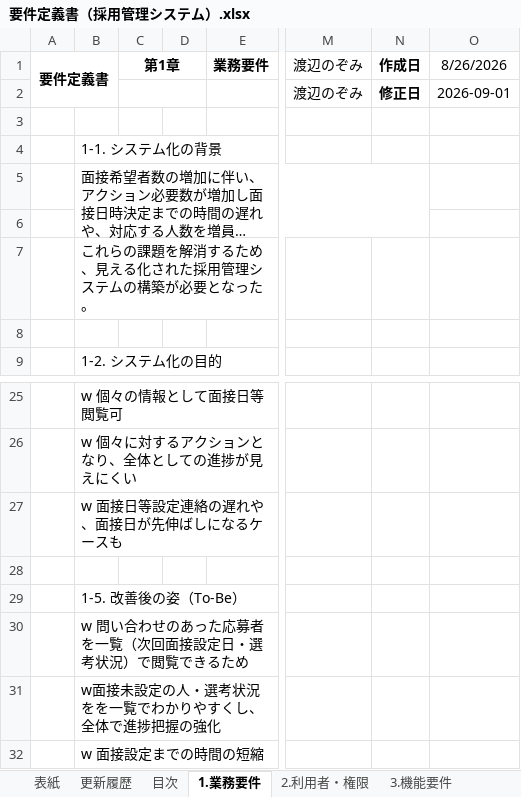
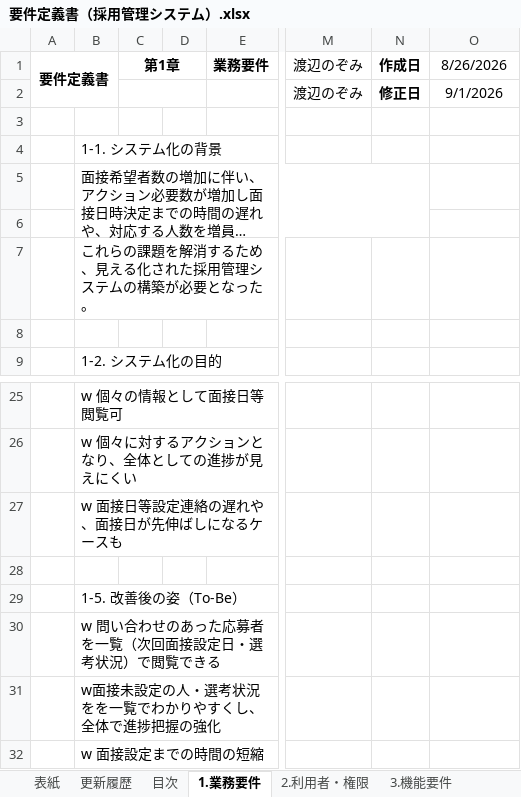
Before and after one commit to nozomi-watanabe1214/my_application, an Excel workbook: 要件定義書（採用管理システム）.xlsx, sheet 1.業務要件, drawn as a sheet; only a part is shown, gaps mark what is left out; long unchanged cells end in …; values as stored, in another font and other column widths than the file's, no borders; the diff names each change by its address in the sheet, - before the commit and + after, or states it on an @@ line.

```diff
--- a/要件定義書（採用管理システム）.xlsx (sheet 1.業務要件)
+++ b/要件定義書（採用管理システム）.xlsx (sheet 1.業務要件)
-O2: 2026-09-01
+O2: 9/1/2026
-B30: w 問い合わせのあった応募者を一覧（次回面接設定日・選考状況）で閲覧できるため
+B30: w 問い合わせのあった応募者を一覧（次回面接設定日・選考状況）で閲覧できる
```
Also changed, not shown: sheet 5.データ項目定義, sheet 3.機能要件, sheet 更新履歴, sheet 2.利用者・権限.
